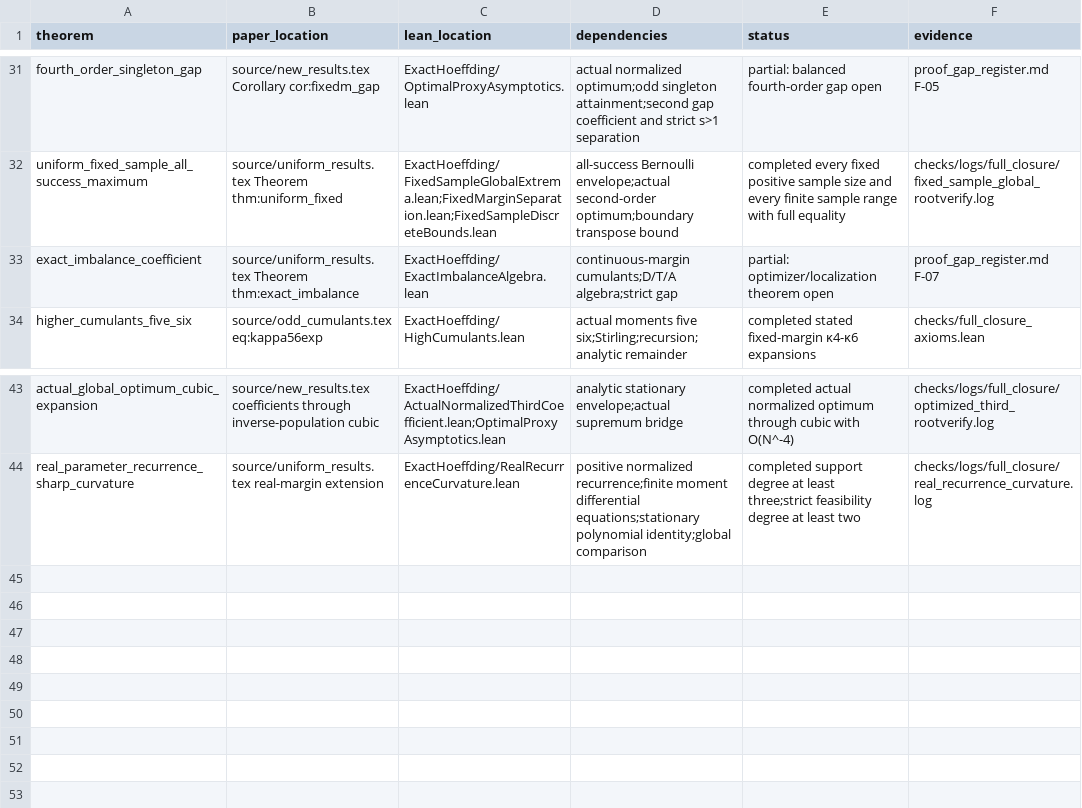
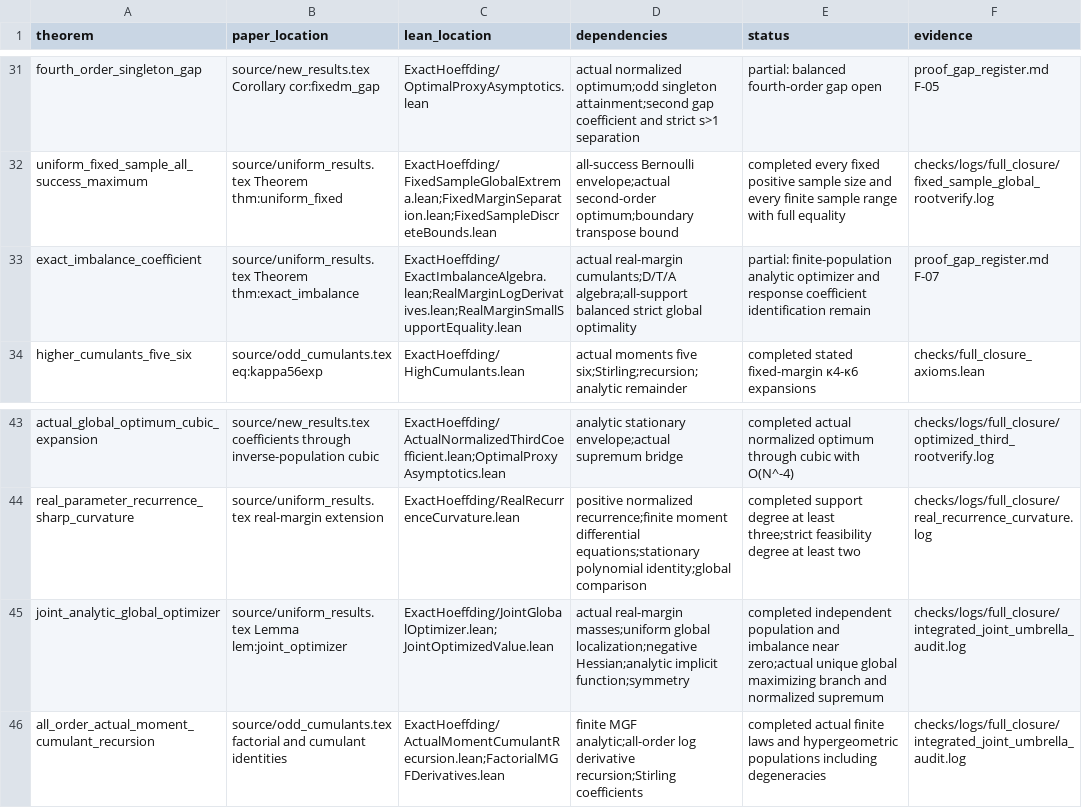
Before and after one commit to wzn1118/exact-hoeffding-constants, a CSV file: theorem_to_lean.csv, drawn as a sheet; only a part is shown, gaps mark what is left out.

Commit message:
Integrate joint global optimizer and all-order actual cumulant recursion with 1257-theorem audit

```diff
--- a/theorem_to_lean.csv
+++ b/theorem_to_lean.csv
@@ -32,3 +32,3 @@ fourth_order_singleton_gap,source/new_results.tex Corollary cor:fixedm_gap,Exact
 uniform_fixed_sample_all_success_maximum,source/uniform_results.tex Theorem thm:uniform_fixed,ExactHoeffding/FixedSampleGlobalExtrema.lean;FixedMarginSeparation.lean;FixedSampleDiscreteBounds.lean,all-success Bernoulli envelope;actual second-order optimum;boundary transpose bound,completed every fixed positive sample size and every finite sample range with full equality,checks/logs/full_closure/fixed_sample_global_rootverify.log
-exact_imbalance_coefficient,source/uniform_results.tex Theorem thm:exact_imbalance,ExactHoeffding/ExactImbalanceAlgebra.lean,continuous-margin cumulants;D/T/A algebra;strict gap,partial: optimizer/localization theorem open,proof_gap_register.md F-07
+exact_imbalance_coefficient,source/uniform_results.tex Theorem thm:exact_imbalance,ExactHoeffding/ExactImbalanceAlgebra.lean;RealMarginLogDerivatives.lean;RealMarginSmallSupportEquality.lean,actual real-margin cumulants;D/T/A algebra;all-support balanced strict global optimality,partial: finite-population analytic optimizer and response coefficient identification remain,proof_gap_register.md F-07
 higher_cumulants_five_six,source/odd_cumulants.tex eq:kappa56exp,ExactHoeffding/HighCumulants.lean,actual moments five six;Stirling;recursion;analytic remainder,completed stated fixed-margin κ4-κ6 expansions,checks/full_closure_axioms.lean
@@ -44 +44,3 @@ actual_global_optimum_cubic_expansion,source/new_results.tex coefficients throug
 real_parameter_recurrence_sharp_curvature,source/uniform_results.tex real-margin extension,ExactHoeffding/RealRecurrenceCurvature.lean,positive normalized recurrence;finite moment differential equations;stationary polynomial identity;global comparison,completed support degree at least three;strict feasibility degree at least two,checks/logs/full_closure/real_recurrence_curvature.log
+joint_analytic_global_optimizer,source/uniform_results.tex Lemma lem:joint_optimizer,ExactHoeffding/JointGlobalOptimizer.lean;JointOptimizedValue.lean,actual real-margin masses;uniform global localization;negative Hessian;analytic implicit function;symmetry,completed independent population and imbalance near zero;actual unique global maximizing branch and normalized supremum,checks/logs/full_closure/integrated_joint_umbrella_audit.log
+all_order_actual_moment_cumulant_recursion,source/odd_cumulants.tex factorial and cumulant identities,ExactHoeffding/ActualMomentCumulantRecursion.lean;FactorialMGFDerivatives.lean,finite MGF analytic;all-order log derivative recursion;Stirling coefficients,completed actual finite laws and hypergeometric populations including degeneracies,checks/logs/full_closure/integrated_joint_umbrella_audit.log
```
Also changed, not shown: 13 other files.
